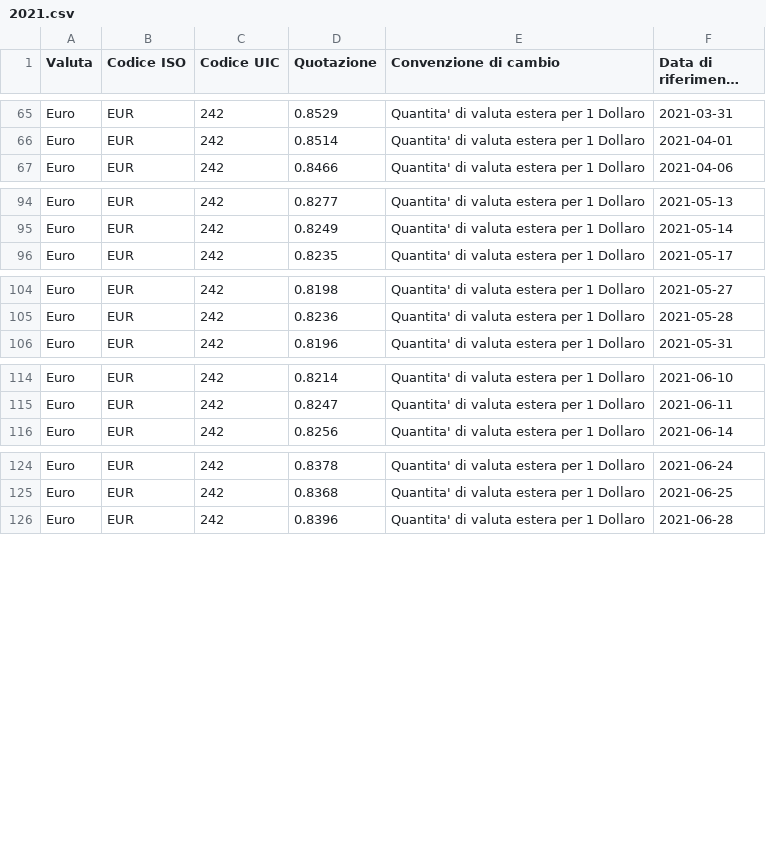
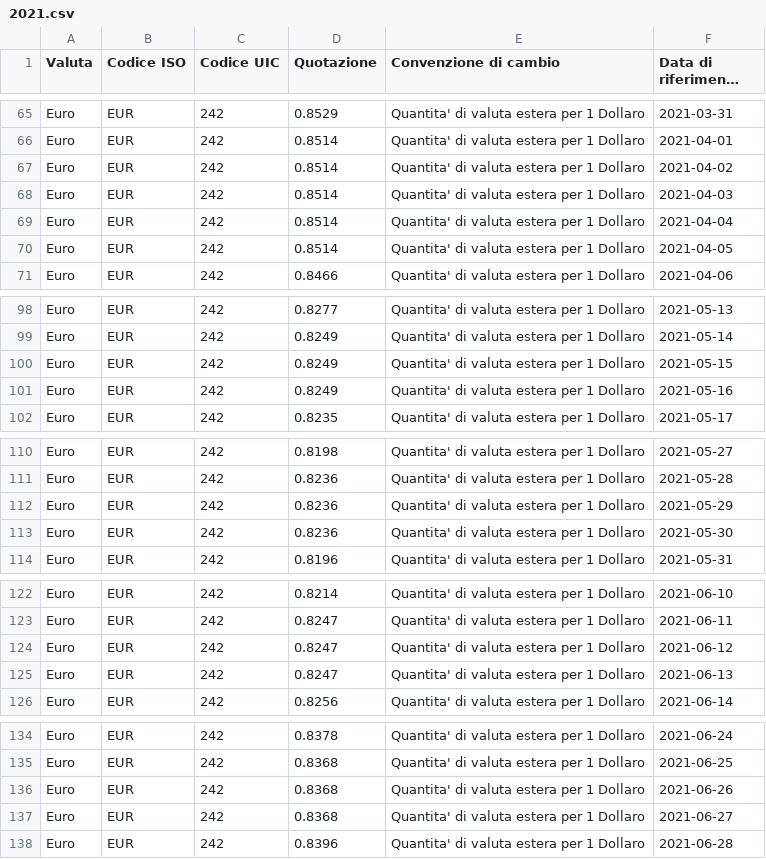
Before and after one commit to skipstorm/trading-euro-converter, a CSV file: quot/2021.csv, drawn as a sheet; only a part is shown, gaps mark what is left out; long unchanged cells end in …; the diff covers the shown part only.

Commit message:
Update 2021.csv
Fix giorni mancanti

```diff
--- a/quot/2021.csv
+++ b/quot/2021.csv
@@ -66,2 +66,6 @@ Euro,EUR,242,0.8529,Quantita' di valuta estera per 1 Dollaro,2021-03-31
 Euro,EUR,242,0.8514,Quantita' di valuta estera per 1 Dollaro,2021-04-01
+Euro,EUR,242,0.8514,Quantita' di valuta estera per 1 Dollaro,2021-04-02
+Euro,EUR,242,0.8514,Quantita' di valuta estera per 1 Dollaro,2021-04-03
+Euro,EUR,242,0.8514,Quantita' di valuta estera per 1 Dollaro,2021-04-04
+Euro,EUR,242,0.8514,Quantita' di valuta estera per 1 Dollaro,2021-04-05
 Euro,EUR,242,0.8466,Quantita' di valuta estera per 1 Dollaro,2021-04-06
@@ -95,2 +99,4 @@ Euro,EUR,242,0.8277,Quantita' di valuta estera per 1 Dollaro,2021-05-13
 Euro,EUR,242,0.8249,Quantita' di valuta estera per 1 Dollaro,2021-05-14
+Euro,EUR,242,0.8249,Quantita' di valuta estera per 1 Dollaro,2021-05-15
+Euro,EUR,242,0.8249,Quantita' di valuta estera per 1 Dollaro,2021-05-16
 Euro,EUR,242,0.8235,Quantita' di valuta estera per 1 Dollaro,2021-05-17
@@ -105,2 +111,4 @@ Euro,EUR,242,0.8198,Quantita' di valuta estera per 1 Dollaro,2021-05-27
 Euro,EUR,242,0.8236,Quantita' di valuta estera per 1 Dollaro,2021-05-28
+Euro,EUR,242,0.8236,Quantita' di valuta estera per 1 Dollaro,2021-05-29
+Euro,EUR,242,0.8236,Quantita' di valuta estera per 1 Dollaro,2021-05-30
 Euro,EUR,242,0.8196,Quantita' di valuta estera per 1 Dollaro,2021-05-31
@@ -115,2 +123,4 @@ Euro,EUR,242,0.8214,Quantita' di valuta estera per 1 Dollaro,2021-06-10
 Euro,EUR,242,0.8247,Quantita' di valuta estera per 1 Dollaro,2021-06-11
+Euro,EUR,242,0.8247,Quantita' di valuta estera per 1 Dollaro,2021-06-12
+Euro,EUR,242,0.8247,Quantita' di valuta estera per 1 Dollaro,2021-06-13
 Euro,EUR,242,0.8256,Quantita' di valuta estera per 1 Dollaro,2021-06-14
@@ -125,2 +135,4 @@ Euro,EUR,242,0.8378,Quantita' di valuta estera per 1 Dollaro,2021-06-24
 Euro,EUR,242,0.8368,Quantita' di valuta estera per 1 Dollaro,2021-06-25
+Euro,EUR,242,0.8368,Quantita' di valuta estera per 1 Dollaro,2021-06-26
+Euro,EUR,242,0.8368,Quantita' di valuta estera per 1 Dollaro,2021-06-27
 Euro,EUR,242,0.8396,Quantita' di valuta estera per 1 Dollaro,2021-06-28
```
Also changed, not shown: 3 added rows elsewhere in this file.
